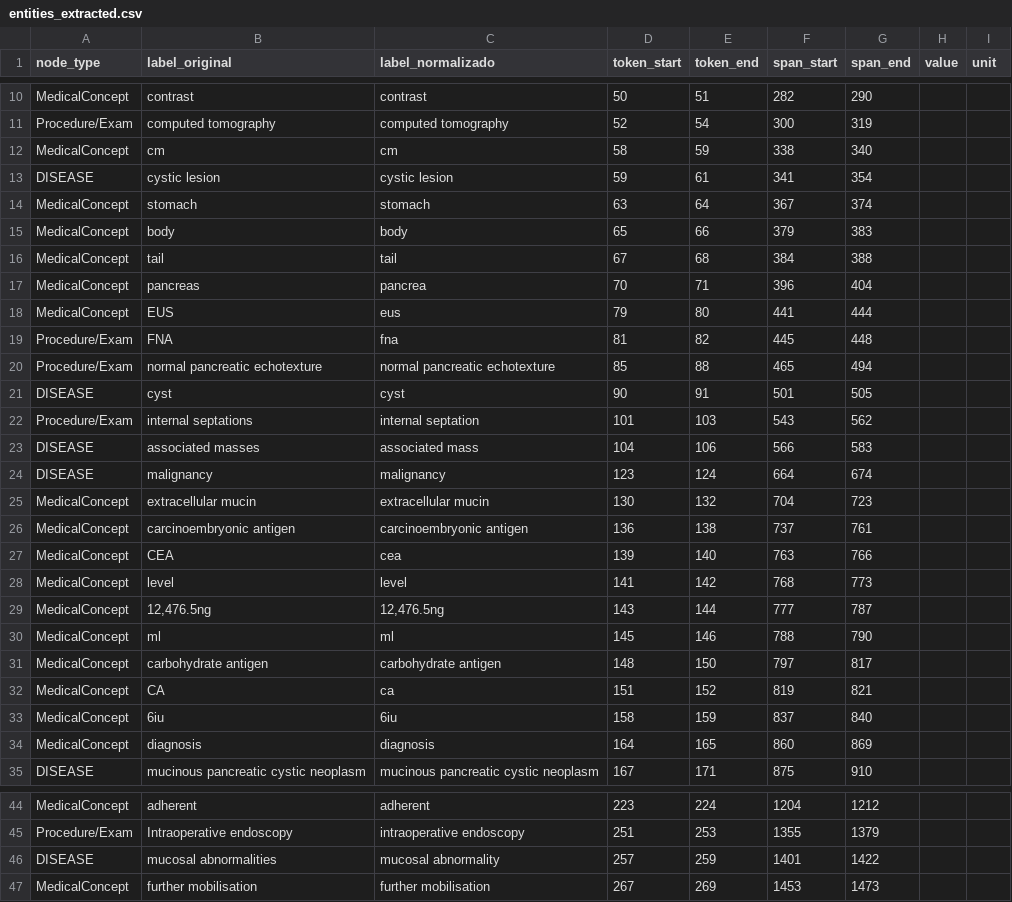
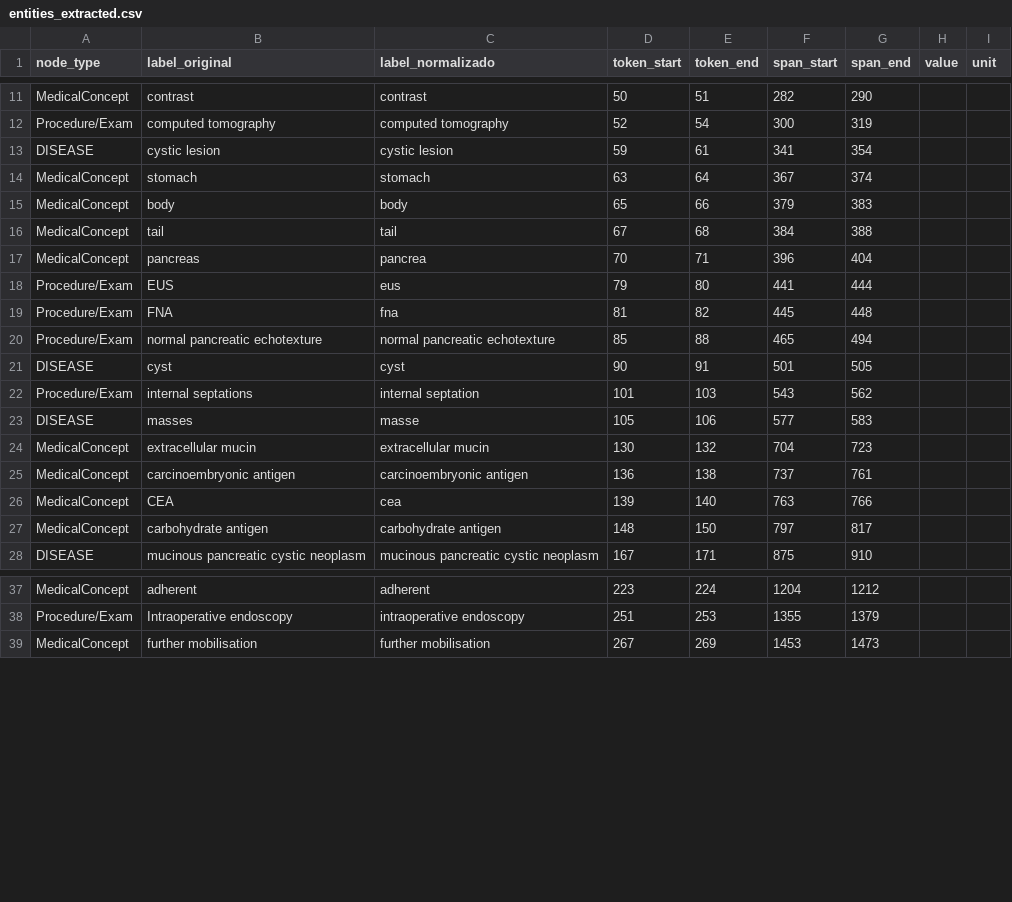
Before and after one commit to jpfrare/MC896-NLP, a CSV file: project1/data/interim/entities_extracted.csv, drawn as a sheet; only a part is shown, gaps mark what is left out; the diff covers the shown part only.

```diff
--- a/project1/data/interim/entities_extracted.csv
+++ b/project1/data/interim/entities_extracted.csv
@@ -11,3 +12,2 @@ MedicalConcept,contrast,contrast,50,51,282,290,,
 Procedure/Exam,computed tomography,computed tomography,52,54,300,319,,
-MedicalConcept,cm,cm,58,59,338,340,,
 DISEASE,cystic lesion,cystic lesion,59,61,341,354,,
@@ -17,3 +17,3 @@ MedicalConcept,tail,tail,67,68,384,388,,
 MedicalConcept,pancreas,pancrea,70,71,396,404,,
-MedicalConcept,EUS,eus,79,80,441,444,,
+Procedure/Exam,EUS,eus,79,80,441,444,,
 Procedure/Exam,FNA,fna,81,82,445,448,,
@@ -22,4 +22,3 @@ DISEASE,cyst,cyst,90,91,501,505,,
 Procedure/Exam,internal septations,internal septation,101,103,543,562,,
-DISEASE,associated masses,associated mass,104,106,566,583,,
-DISEASE,malignancy,malignancy,123,124,664,674,,
+DISEASE,masses,masse,105,106,577,583,,
 MedicalConcept,extracellular mucin,extracellular mucin,130,132,704,723,,
@@ -27,9 +26,3 @@ MedicalConcept,carcinoembryonic antigen,carcinoembryonic antigen,136,138,737,761
 MedicalConcept,CEA,cea,139,140,763,766,,
-MedicalConcept,level,level,141,142,768,773,,
-MedicalConcept,"12,476.5ng","12,476.5ng",143,144,777,787,,
-MedicalConcept,ml,ml,145,146,788,790,,
 MedicalConcept,carbohydrate antigen,carbohydrate antigen,148,150,797,817,,
-MedicalConcept,CA,ca,151,152,819,821,,
-MedicalConcept,6iu,6iu,158,159,837,840,,
-MedicalConcept,diagnosis,diagnosis,164,165,860,869,,
 DISEASE,mucinous pancreatic cystic neoplasm,mucinous pancreatic cystic neoplasm,167,171,875,910,,
@@ -45,3 +38,2 @@ MedicalConcept,adherent,adherent,223,224,1204,1212,,
 Procedure/Exam,Intraoperative endoscopy,intraoperative endoscopy,251,253,1355,1379,,
-DISEASE,mucosal abnormalities,mucosal abnormality,257,259,1401,1422,,
 MedicalConcept,further mobilisation,further mobilisation,267,269,1453,1473,,
```
Also changed, not shown: 2 added rows, 9 removed rows and 4 edited cells elsewhere in this file, project1/data/processed/edges.csv, project1/data/processed/nodes.csv.
